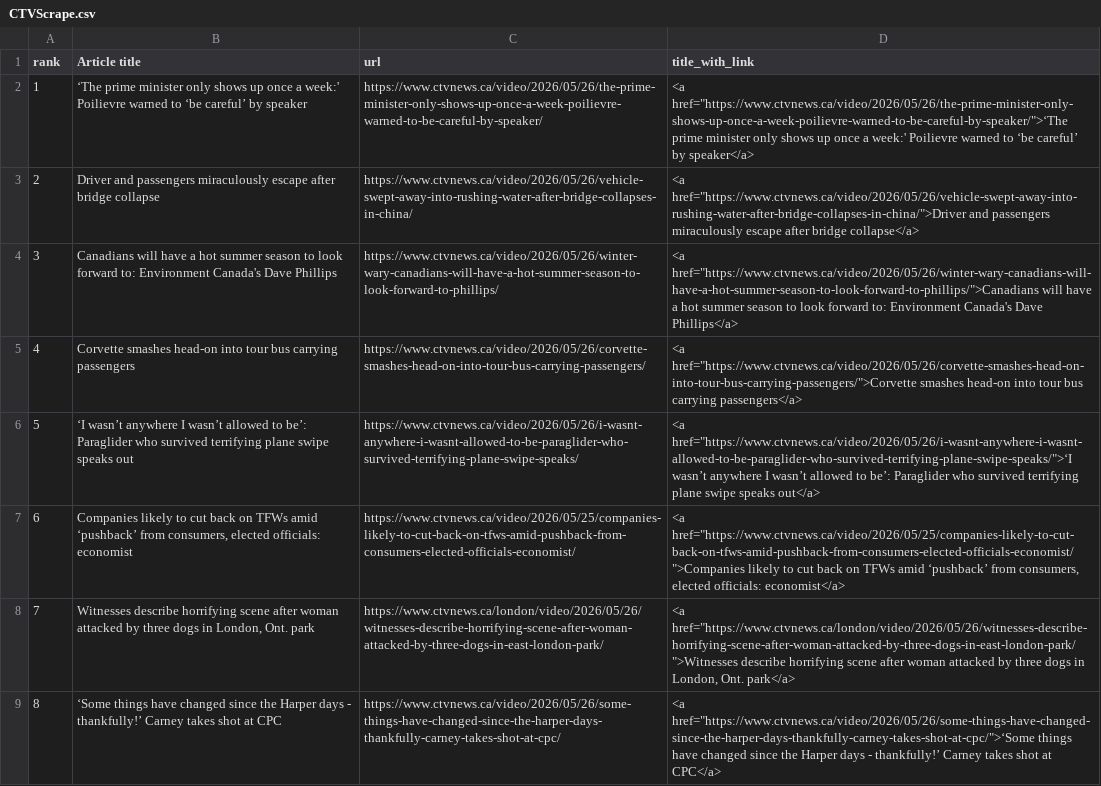
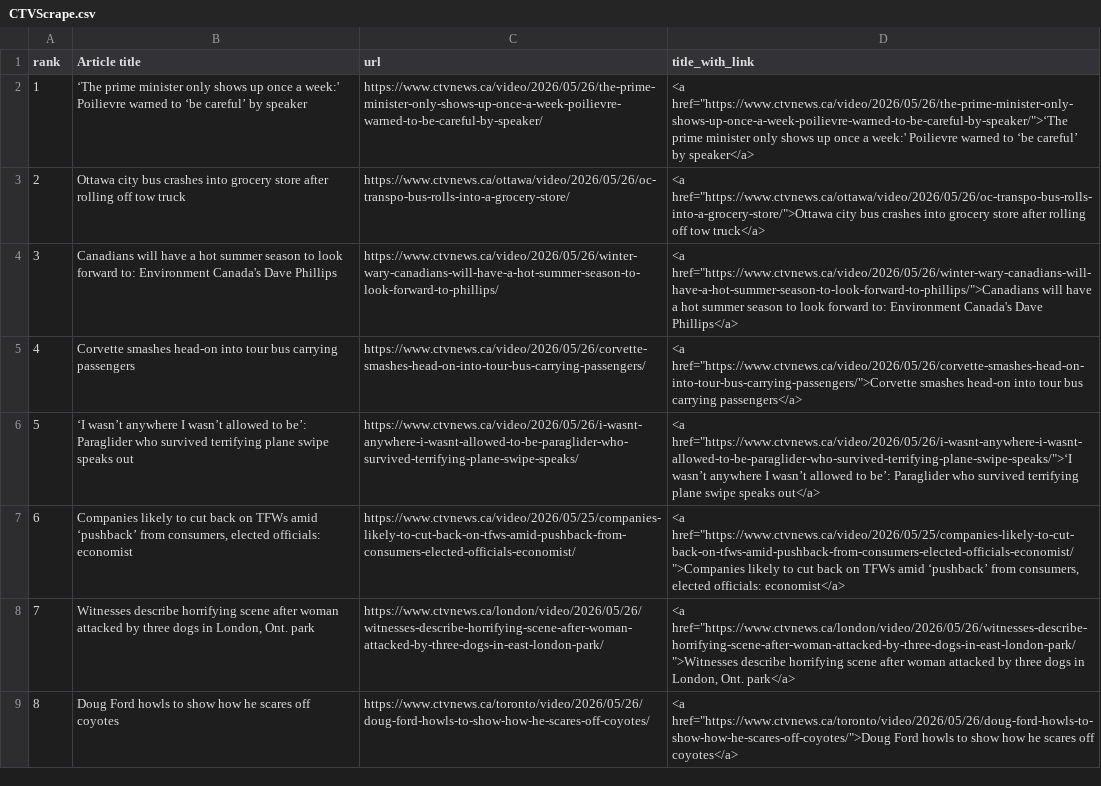
Before and after one commit to caoramckenna/canada-news-trending-stories, a CSV file: CTVScrape.csv, drawn as a sheet.

```diff
--- a/CTVScrape.csv
+++ b/CTVScrape.csv
@@ -2,3 +2,3 @@ rank,Article title,url,title_with_link
 1,‘The prime minister only shows up once a week:' Poilievre warned to ‘be careful’ by speaker,https://www.ctvnews.ca/video/2026/05/26/the-prime-minister-only-shows-up-once-a-week-poilievre-warned-to-be-careful-by-speaker/,"<a href=""https://www.ctvnews.ca/video/2026/05/26/the-prime-minister-only-shows-up-once-a-week-poilievre-warned-to-be-careful-by-speaker/"">‘The prime minister only shows up once a week:' Poilievre warned to ‘be careful’ by speaker</a>"
-2,Driver and passengers miraculously escape after bridge collapse,https://www.ctvnews.ca/video/2026/05/26/vehicle-swept-away-into-rushing-water-after-bridge-collapses-in-china/,"<a href=""https://www.ctvnews.ca/video/2026/05/26/vehicle-swept-away-into-rushing-water-after-bridge-collapses-in-china/"">Driver and passengers miraculously escape after bridge collapse</a>"
+2,Ottawa city bus crashes into grocery store after rolling off tow truck,https://www.ctvnews.ca/ottawa/video/2026/05/26/oc-transpo-bus-rolls-into-a-grocery-store/,"<a href=""https://www.ctvnews.ca/ottawa/video/2026/05/26/oc-transpo-bus-rolls-into-a-grocery-store/"">Ottawa city bus crashes into grocery store after rolling off tow truck</a>"
 3,Canadians will have a hot summer season to look forward to: Environment Canada's Dave Phillips,https://www.ctvnews.ca/video/2026/05/26/winter-wary-canadians-will-have-a-hot-summer-season-to-look-forward-to-phillips/,"<a href=""https://www.ctvnews.ca/video/2026/05/26/winter-wary-canadians-will-have-a-hot-summer-season-to-look-forward-to-phillips/"">Canadians will have a hot summer season to look forward to: Environment Canada's Dave Phillips</a>"
@@ -8,2 +8,2 @@ rank,Article title,url,title_with_link
 7,"Witnesses describe horrifying scene after woman attacked by three dogs in London, Ont. park",https://www.ctvnews.ca/london/video/2026/05/26/witnesses-describe-horrifying-scene-after-woman-attacked-by-three-dogs-in-east-london-park/,"<a href=""https://www.ctvnews.ca/london/video/2026/05/26/witnesses-describe-horrifying-scene-after-woman-attacked-by-three-dogs-in-east-london-park/"">Witnesses describe horrifying scene after woman attacked by three dogs in London, Ont. park</a>"
-8,‘Some things have changed since the Harper days - thankfully!’ Carney takes shot at CPC,https://www.ctvnews.ca/video/2026/05/26/some-things-have-changed-since-the-harper-days-thankfully-carney-takes-shot-at-cpc/,"<a href=""https://www.ctvnews.ca/video/2026/05/26/some-things-have-changed-since-the-harper-days-thankfully-carney-takes-shot-at-cpc/"">‘Some things have changed since the Harper days - thankfully!’ Carney takes shot at CPC</a>"
+8,Doug Ford howls to show how he scares off coyotes,https://www.ctvnews.ca/toronto/video/2026/05/26/doug-ford-howls-to-show-how-he-scares-off-coyotes/,"<a href=""https://www.ctvnews.ca/toronto/video/2026/05/26/doug-ford-howls-to-show-how-he-scares-off-coyotes/"">Doug Ford howls to show how he scares off coyotes</a>"
```
Also changed, not shown: GlobeAndMailScrape.csv, NationalPostScrape.csv, 4 other files.
